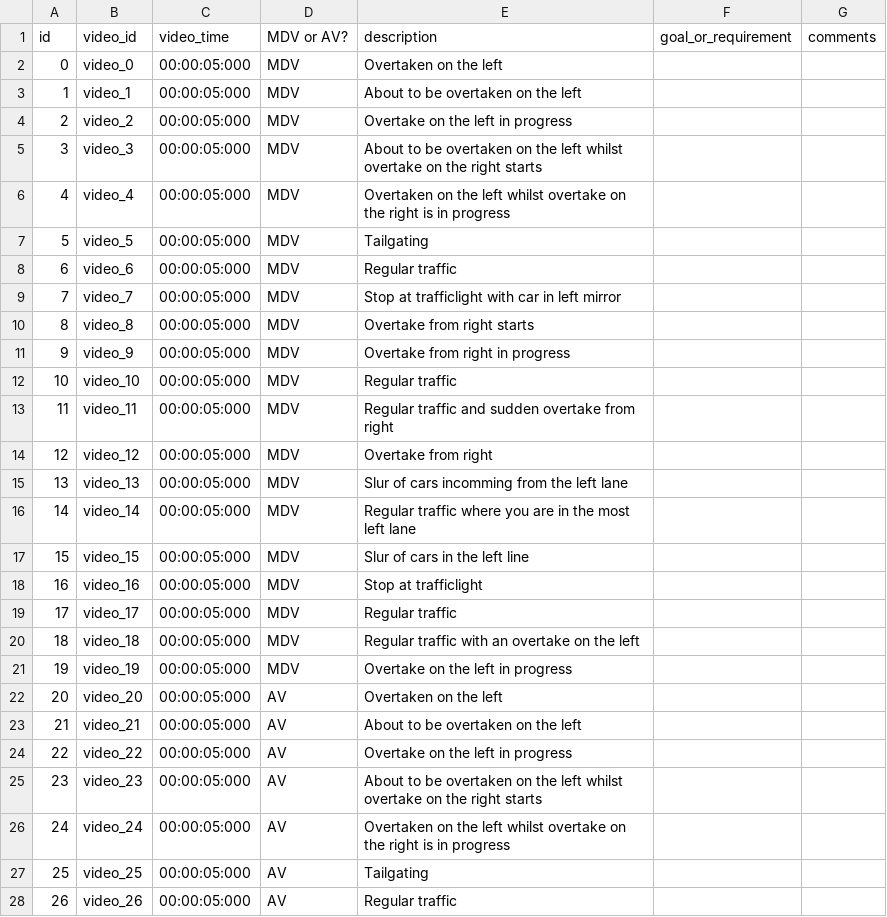
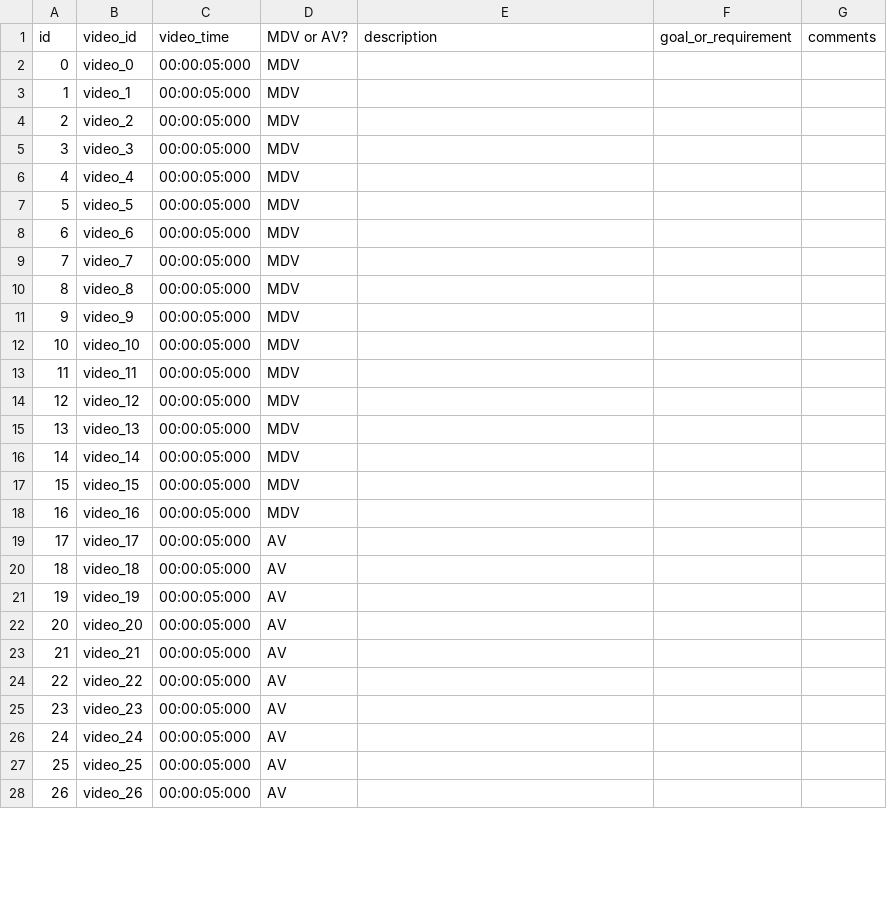
Before and after one commit to bazilinskyy/uncertainty-crowdsourced, a CSV file: public/videos/mapping.csv, drawn as a sheet; only a part is shown; the diff covers the shown part only.

Commit message:
Update mapping.csv
New videos, so empty file for now

```diff
--- a/public/videos/mapping.csv
+++ b/public/videos/mapping.csv
@@ -1,28 +1,28 @@
 id,video_id,video_time,MDV or AV?,description,goal_or_requirement,comments
-0,video_0,00:00:05:000,MDV,Overtaken on the left,,
-1,video_1,00:00:05:000,MDV,About to be overtaken on the left,,
-2,video_2,00:00:05:000,MDV,Overtake on the left in progress,,
-3,video_3,00:00:05:000,MDV,About to be overtaken on the left whilst overtake on the right starts,,
-4,video_4,00:00:05:000,MDV,Overtaken on the left whilst overtake on the right is in progress,,
-5,video_5,00:00:05:000,MDV,Tailgating,,
-6,video_6,00:00:05:000,MDV,Regular traffic,,
-7,video_7,00:00:05:000,MDV,Stop at trafficlight with car in left mirror,,
-8,video_8,00:00:05:000,MDV,Overtake from right starts,,
-9,video_9,00:00:05:000,MDV,Overtake from right in progress,,
-10,video_10,00:00:05:000,MDV,Regular traffic,,
-11,video_11,00:00:05:000,MDV,Regular traffic and sudden overtake from right,,
-12,video_12,00:00:05:000,MDV,Overtake from right,,
-13,video_13,00:00:05:000,MDV,Slur of cars incomming from the left lane,,
-14,video_14,00:00:05:000,MDV,Regular traffic where you are in the most left lane,,
-15,video_15,00:00:05:000,MDV,Slur of cars in the left line,,
-16,video_16,00:00:05:000,MDV,Stop at trafficlight,,
-17,video_17,00:00:05:000,MDV,Regular traffic,,
-18,video_18,00:00:05:000,MDV,Regular traffic with an overtake on the left,,
-19,video_19,00:00:05:000,MDV,Overtake on the left in progress,,
-20,video_20,00:00:05:000,AV,Overtaken on the left,,
-21,video_21,00:00:05:000,AV,About to be overtaken on the left,,
-22,video_22,00:00:05:000,AV,Overtake on the left in progress,,
-23,video_23,00:00:05:000,AV,About to be overtaken on the left whilst overtake on the right starts,,
-24,video_24,00:00:05:000,AV,Overtaken on the left whilst overtake on the right is in progress,,
-25,video_25,00:00:05:000,AV,Tailgating,,
-26,video_26,00:00:05:000,AV,Regular traffic,,
+0,video_0,00:00:05:000,MDV,,,
+1,video_1,00:00:05:000,MDV,,,
+2,video_2,00:00:05:000,MDV,,,
+3,video_3,00:00:05:000,MDV,,,
+4,video_4,00:00:05:000,MDV,,,
+5,video_5,00:00:05:000,MDV,,,
+6,video_6,00:00:05:000,MDV,,,
+7,video_7,00:00:05:000,MDV,,,
+8,video_8,00:00:05:000,MDV,,,
+9,video_9,00:00:05:000,MDV,,,
+10,video_10,00:00:05:000,MDV,,,
+11,video_11,00:00:05:000,MDV,,,
+12,video_12,00:00:05:000,MDV,,,
+13,video_13,00:00:05:000,MDV,,,
+14,video_14,00:00:05:000,MDV,,,
+15,video_15,00:00:05:000,MDV,,,
+16,video_16,00:00:05:000,MDV,,,
+17,video_17,00:00:05:000,AV,,,
+18,video_18,00:00:05:000,AV,,,
+19,video_19,00:00:05:000,AV,,,
+20,video_20,00:00:05:000,AV,,,
+21,video_21,00:00:05:000,AV,,,
+22,video_22,00:00:05:000,AV,,,
+23,video_23,00:00:05:000,AV,,,
+24,video_24,00:00:05:000,AV,,,
+25,video_25,00:00:05:000,AV,,,
+26,video_26,00:00:05:000,AV,,,
```
Also changed, not shown: 6 removed rows and 7 edited cells elsewhere in this file.
